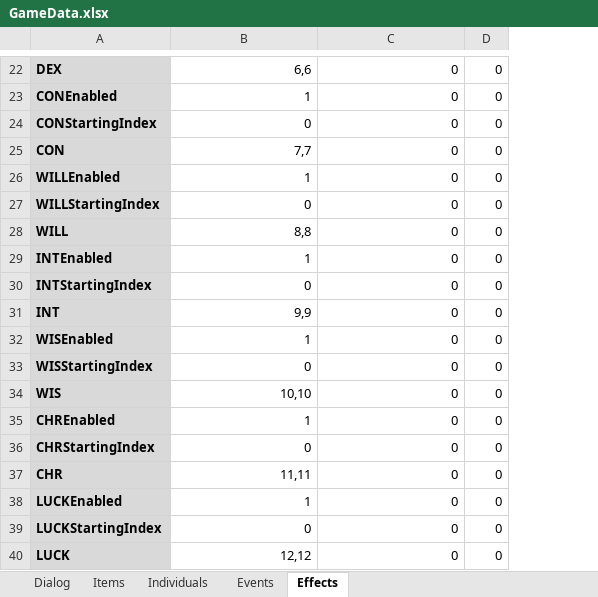
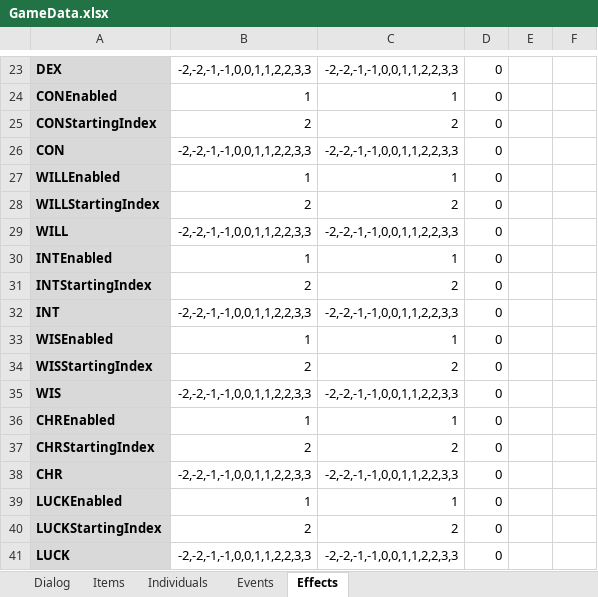
Before and after one commit to schil227/Natural_1, an Excel workbook: GameData.xlsx, sheet Effects, drawn as a sheet; only a part is shown, gaps mark what is left out; values as stored, in another font and other column widths than the file's, no borders; addresses are those after the commit; the diff covers the shown part only; the diff names each change by its address in the sheet, - before the commit and + after, or states it on an @@ line.

Commit message:
So after some soul searching, I've concluded that really, there are only 3 types of effects: permanent, self duration, and target. I've laid down some basic logic for each of the effects, and added a type field to distinguish between them. The basic concept still exists, where the effect will be cloned, however the 'ability' struct is basically obsolete, so I'll eventually rename 'effect' to 'ability'.

```diff
--- a/GameData.xlsx (sheet Effects)
+++ b/GameData.xlsx (sheet Effects)
+column E, empty
+column F, empty
-B23: 6,6
+B23: -2,-2,-1,-1,0,0,1,1,2,2,3,3
-C23: 0
+C23: -2,-2,-1,-1,0,0,1,1,2,2,3,3
-C24: 0
+C24: 1
-B25: 0
+B25: 2
-C25: 0
+C25: 2
-B26: 7,7
+B26: -2,-2,-1,-1,0,0,1,1,2,2,3,3
-C26: 0
+C26: -2,-2,-1,-1,0,0,1,1,2,2,3,3
-C27: 0
+C27: 1
-B28: 0
+B28: 2
-C28: 0
+C28: 2
-B29: 8,8
+B29: -2,-2,-1,-1,0,0,1,1,2,2,3,3
-C29: 0
+C29: -2,-2,-1,-1,0,0,1,1,2,2,3,3
-C30: 0
+C30: 1
-B31: 0
+B31: 2
-C31: 0
+C31: 2
-B32: 9,9
+B32: -2,-2,-1,-1,0,0,1,1,2,2,3,3
-C32: 0
+C32: -2,-2,-1,-1,0,0,1,1,2,2,3,3
-C33: 0
+C33: 1
-B34: 0
+B34: 2
-C34: 0
+C34: 2
-B35: 10,10
+B35: -2,-2,-1,-1,0,0,1,1,2,2,3,3
-C35: 0
+C35: -2,-2,-1,-1,0,0,1,1,2,2,3,3
-C36: 0
+C36: 1
-B37: 0
+B37: 2
-C37: 0
+C37: 2
-B38: 11,11
+B38: -2,-2,-1,-1,0,0,1,1,2,2,3,3
-C38: 0
+C38: -2,-2,-1,-1,0,0,1,1,2,2,3,3
-C39: 0
+C39: 1
-B40: 0
+B40: 2
-C40: 0
+C40: 2
-B41: 12,12
+B41: -2,-2,-1,-1,0,0,1,1,2,2,3,3
-C41: 0
+C41: -2,-2,-1,-1,0,0,1,1,2,2,3,3
```
Also changed, not shown: 48 added rows, 1 removed row, 79 edited cells and cell formats elsewhere in this sheet, 4 other files.
